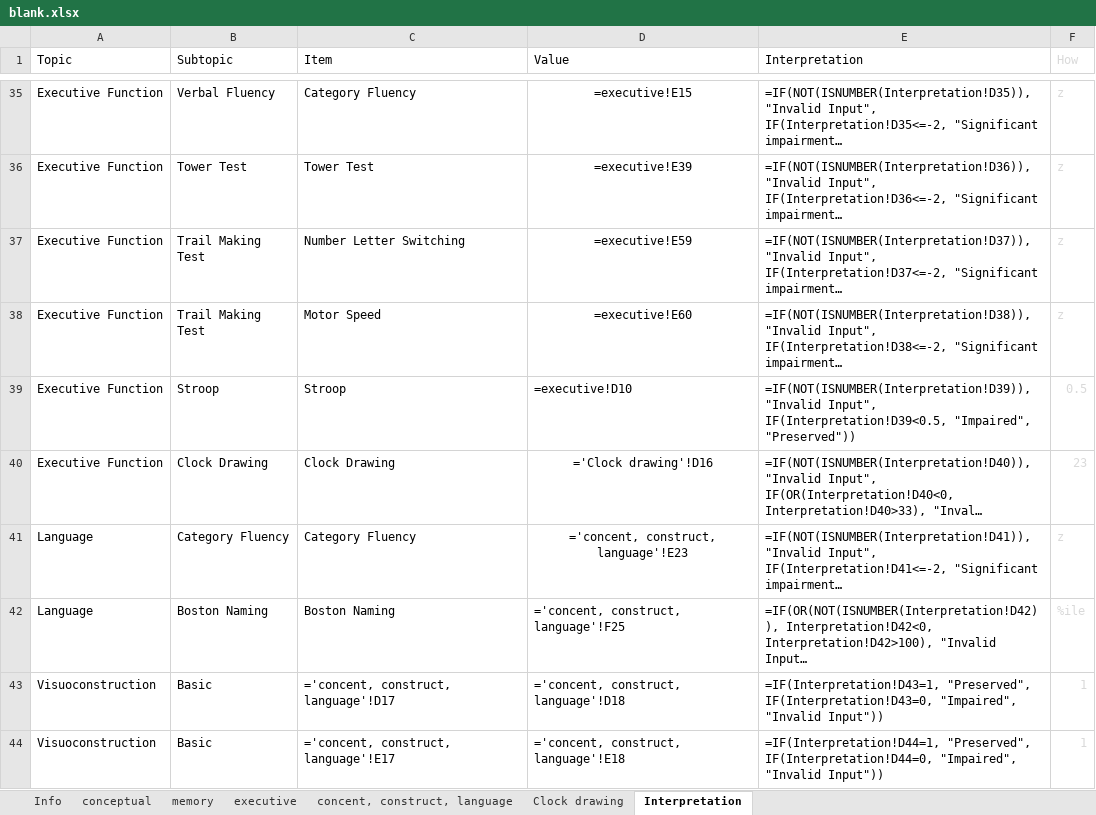
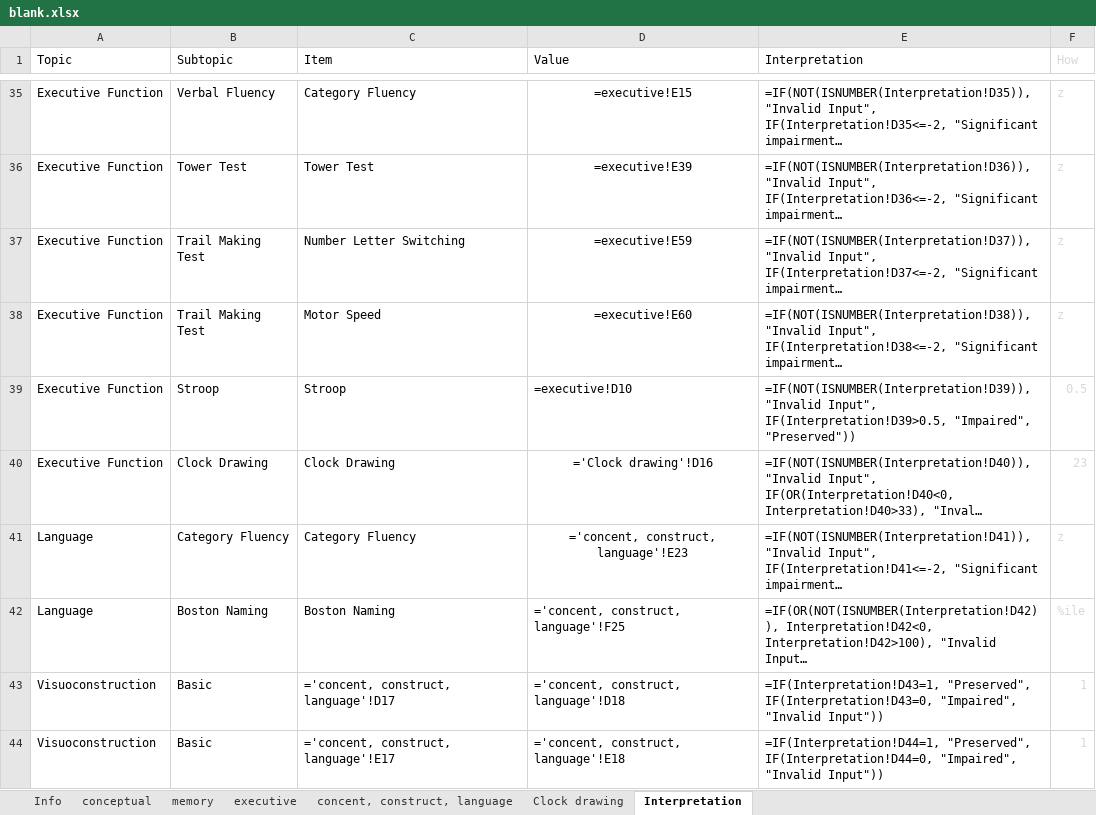
Before and after one commit to uppa1234/neuropsychological, an Excel workbook: blank.xlsx, sheet Interpretation, drawn as a sheet; only a part is shown, gaps mark what is left out; long unchanged cells end in …; values as stored, in another font and other column widths than the file's, no borders; formulas are shown in place of their values; ↵ is a line break in a cell; the diff names each change by its address in the sheet, - before the commit and + after, or states it on an @@ line.

```diff
--- a/blank.xlsx (sheet Interpretation)
+++ b/blank.xlsx (sheet Interpretation)
-E39 (Interpretation): …"Invalid Input", ↵ IF(Interpretation!D39<0.5, "Impaired", "Preserved"))
+E39 (Interpretation): …"Invalid Input", ↵ IF(Interpretation!D39>0.5, "Impaired", "Preserved"))
```
Also changed, not shown: fake_example.xlsx, 1 other file.
